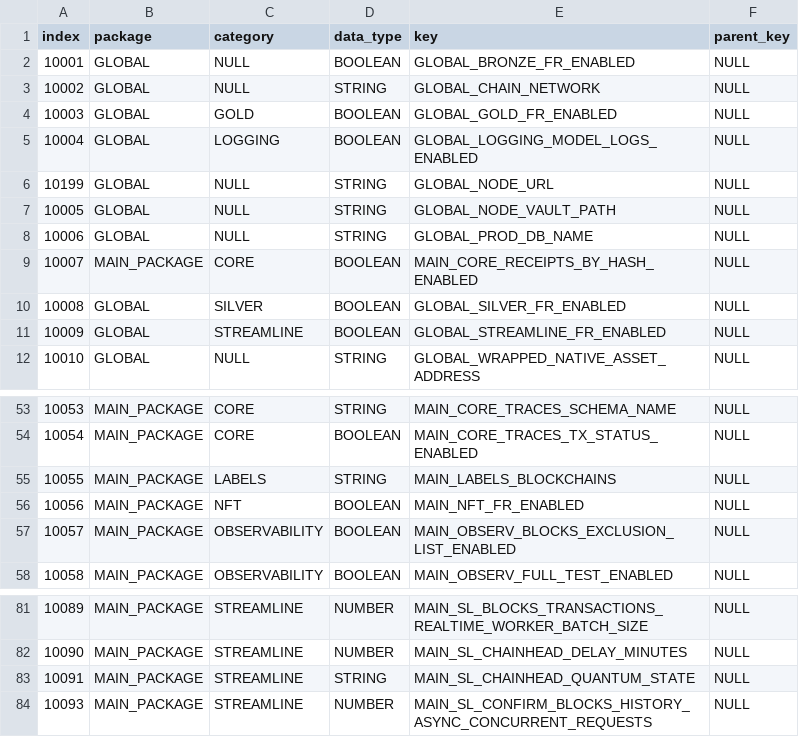
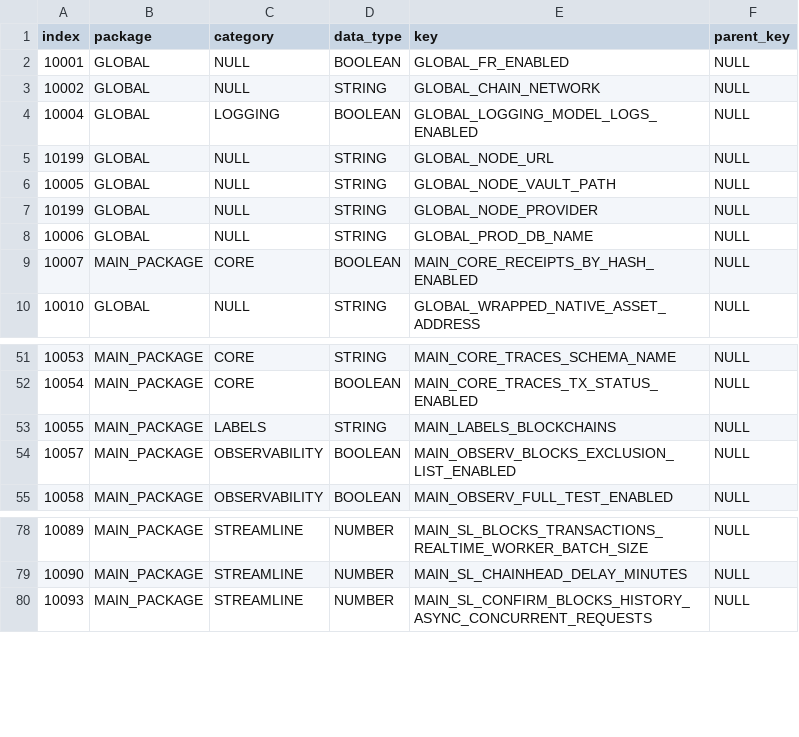
Before and after one commit to FlipsideCrypto/fsc-evm, a CSV file: data/variables/bronze__master_variable_keys.csv, drawn as a sheet; only a part is shown, gaps mark what is left out.

```diff
--- a/data/variables/bronze__master_variable_keys.csv
+++ b/data/variables/bronze__master_variable_keys.csv
@@ -1,5 +1,4 @@
 index,package,category,data_type,key,parent_key
-10001,GLOBAL,NULL,BOOLEAN,GLOBAL_BRONZE_FR_ENABLED,NULL
+10001,GLOBAL,NULL,BOOLEAN,GLOBAL_FR_ENABLED,NULL
 10002,GLOBAL,NULL,STRING,GLOBAL_CHAIN_NETWORK,NULL
-10003,GLOBAL,GOLD,BOOLEAN,GLOBAL_GOLD_FR_ENABLED,NULL
 10004,GLOBAL,LOGGING,BOOLEAN,GLOBAL_LOGGING_MODEL_LOGS_ENABLED,NULL
@@ -7,6 +6,5 @@ index,package,category,data_type,key,parent_key
 10005,GLOBAL,NULL,STRING,GLOBAL_NODE_VAULT_PATH,NULL
+10199,GLOBAL,NULL,STRING,GLOBAL_NODE_PROVIDER,NULL
 10006,GLOBAL,NULL,STRING,GLOBAL_PROD_DB_NAME,NULL
 10007,MAIN_PACKAGE,CORE,BOOLEAN,MAIN_CORE_RECEIPTS_BY_HASH_ENABLED,NULL
-10008,GLOBAL,SILVER,BOOLEAN,GLOBAL_SILVER_FR_ENABLED,NULL
-10009,GLOBAL,STREAMLINE,BOOLEAN,GLOBAL_STREAMLINE_FR_ENABLED,NULL
 10010,GLOBAL,NULL,STRING,GLOBAL_WRAPPED_NATIVE_ASSET_ADDRESS,NULL
@@ -55,3 +53,2 @@ index,package,category,data_type,key,parent_key
 10055,MAIN_PACKAGE,LABELS,STRING,MAIN_LABELS_BLOCKCHAINS,NULL
-10056,MAIN_PACKAGE,NFT,BOOLEAN,MAIN_NFT_FR_ENABLED,NULL
 10057,MAIN_PACKAGE,OBSERVABILITY,BOOLEAN,MAIN_OBSERV_BLOCKS_EXCLUSION_LIST_ENABLED,NULL
@@ -82,3 +79,2 @@ index,package,category,data_type,key,parent_key
 10090,MAIN_PACKAGE,STREAMLINE,NUMBER,MAIN_SL_CHAINHEAD_DELAY_MINUTES,NULL
-10091,MAIN_PACKAGE,STREAMLINE,STRING,MAIN_SL_CHAINHEAD_QUANTUM_STATE,NULL
 10093,MAIN_PACKAGE,STREAMLINE,NUMBER,MAIN_SL_CONFIRM_BLOCKS_HISTORY_ASYNC_CONCURRENT_REQUESTS,NULL
```
Also changed, not shown: 29 other files.
